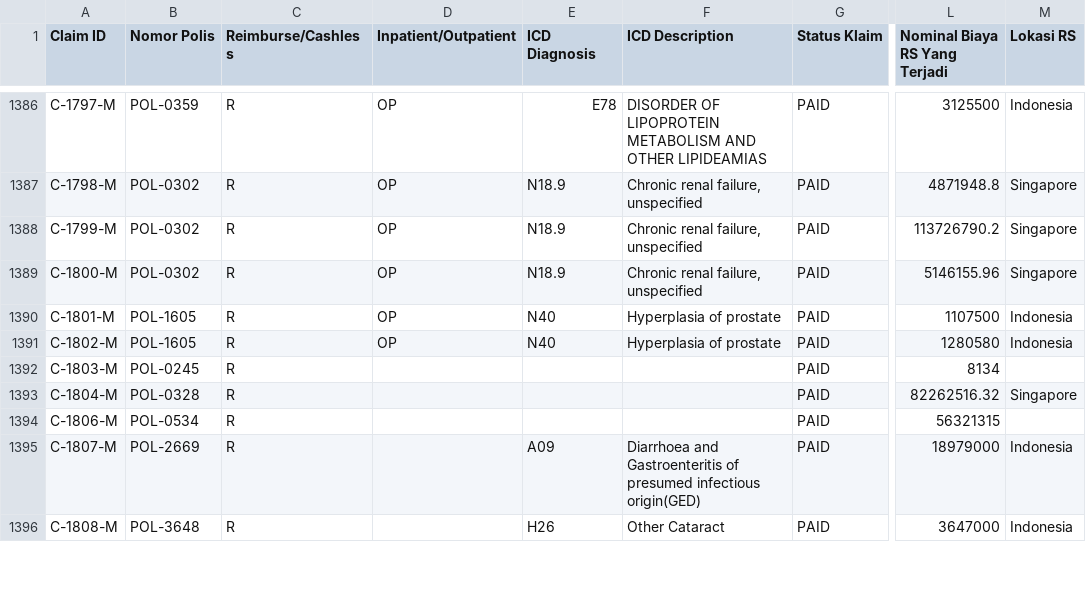
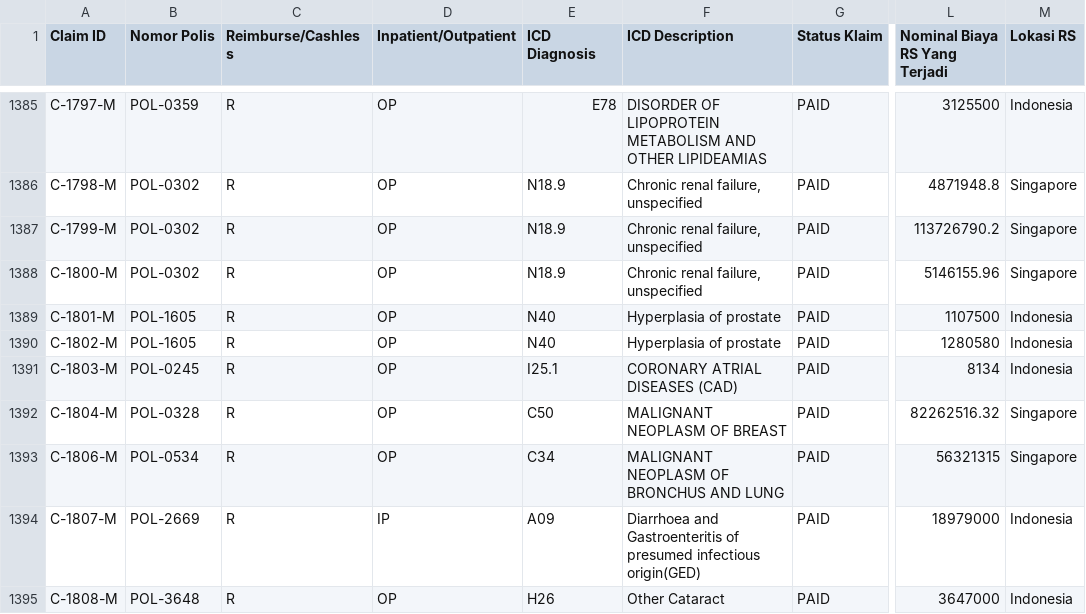
Before and after one commit to aqwenaaa/AXA-PRISM, a CSV file: Data_Klaim.csv, drawn as a sheet; only a part is shown, gaps mark what is left out; addresses are those after the commit; the diff covers the shown part only; the diff names each change by its address in the sheet, - before the commit and + after, or states it on an @@ line.

```diff
--- a/Data_Klaim.csv
+++ b/Data_Klaim.csv
-D1391:D1393 (Inpatient/Outpatient): (empty)
+D1391:D1393 (Inpatient/Outpatient): OP
-E1391 (ICD Diagnosis): (empty)
+E1391 (ICD Diagnosis): I25.1
-F1391 (ICD Description): (empty)
+F1391 (ICD Description): CORONARY ATRIAL DISEASES (CAD)
-M1391 (Lokasi RS): (empty)
+M1391 (Lokasi RS): Indonesia
-E1392 (ICD Diagnosis): (empty)
+E1392 (ICD Diagnosis): C50
-F1392 (ICD Description): (empty)
+F1392 (ICD Description): MALIGNANT NEOPLASM OF BREAST
-E1393 (ICD Diagnosis): (empty)
+E1393 (ICD Diagnosis): C34
-F1393 (ICD Description): (empty)
+F1393 (ICD Description): MALIGNANT NEOPLASM OF BRONCHUS AND LUNG
-M1393 (Lokasi RS): (empty)
+M1393 (Lokasi RS): Singapore
-D1394 (Inpatient/Outpatient): (empty)
+D1394 (Inpatient/Outpatient): IP
-D1395 (Inpatient/Outpatient): (empty)
+D1395 (Inpatient/Outpatient): OP
```
Also changed, not shown: 2 added rows, 2 removed rows and 72 edited cells elsewhere in this file, 21 other files.
